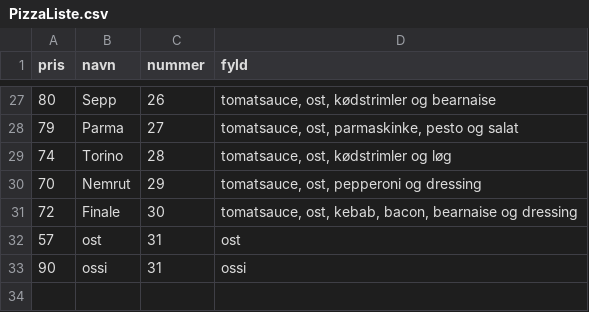
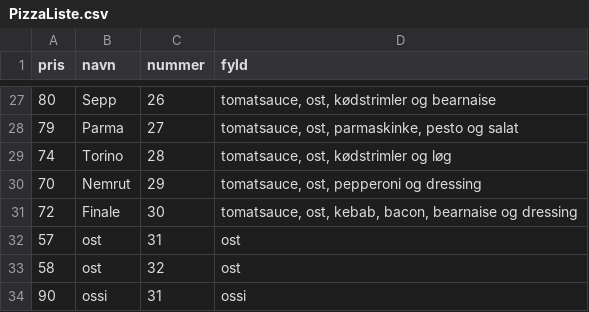
Before and after one commit to KevinFHansen/Marios-PizzaBar, a CSV file: MarioPizzaBar/Ressourcer/PizzaListe.csv, drawn as a sheet; only a part is shown, gaps mark what is left out.

```diff
--- a/MarioPizzaBar/Ressourcer/PizzaListe.csv
+++ b/MarioPizzaBar/Ressourcer/PizzaListe.csv
@@ -32,2 +32,3 @@ pris;navn;nummer;fyld
 57;ost;31;ost
+58;ost;32;ost
 90;ossi;31;ossi
```
Also changed, not shown: 1 other file.
